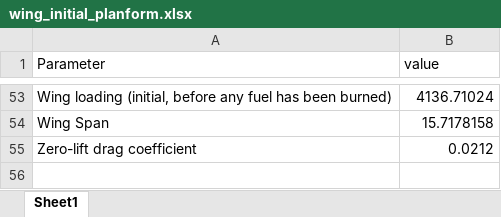
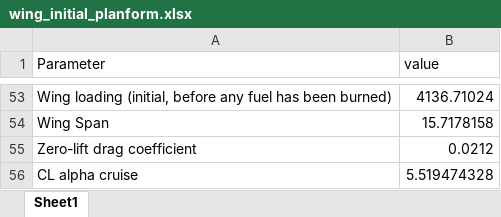
Before and after one commit to jvilasecap-prog/B09, an Excel workbook: wing_initial_planform.xlsx, sheet Sheet1, drawn as a sheet; only a part is shown, gaps mark what is left out; values as stored, in another font and other column widths than the file's, no borders; charts and pictures not drawn; the diff names each change by its address in the sheet, - before the commit and + after, or states it on an @@ line.

Commit message:
Add files via upload

```diff
--- a/wing_initial_planform.xlsx (sheet Sheet1)
+++ b/wing_initial_planform.xlsx (sheet Sheet1)
+row 56: CL alpha cruise | 5.519474328
```
Also changed, not shown: charts or pictures.
